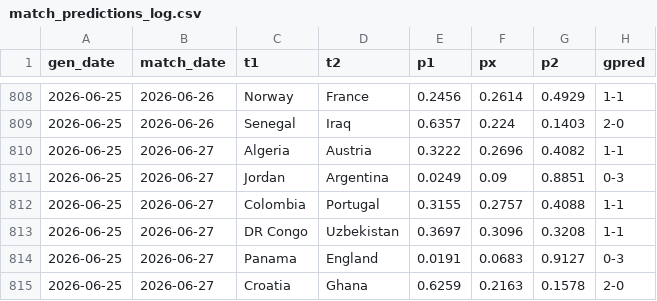
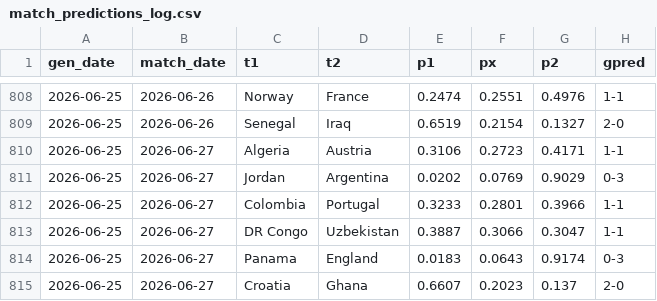
Before and after one commit to AntoniBI/Mundial-2026, a CSV file: outputs/match_predictions_log.csv, drawn as a sheet; only a part is shown, gaps mark what is left out; the diff covers the shown part only.

```diff
--- a/outputs/match_predictions_log.csv
+++ b/outputs/match_predictions_log.csv
@@ -808,8 +808,8 @@ gen_date,match_date,t1,t2,p1,px,p2,gpred
-2026-06-25,2026-06-26,Norway,France,0.2456,0.2614,0.4929,1-1
-2026-06-25,2026-06-26,Senegal,Iraq,0.6357,0.224,0.1403,2-0
-2026-06-25,2026-06-27,Algeria,Austria,0.3222,0.2696,0.4082,1-1
-2026-06-25,2026-06-27,Jordan,Argentina,0.0249,0.09,0.8851,0-3
-2026-06-25,2026-06-27,Colombia,Portugal,0.3155,0.2757,0.4088,1-1
-2026-06-25,2026-06-27,DR Congo,Uzbekistan,0.3697,0.3096,0.3208,1-1
-2026-06-25,2026-06-27,Panama,England,0.0191,0.0683,0.9127,0-3
-2026-06-25,2026-06-27,Croatia,Ghana,0.6259,0.2163,0.1578,2-0
+2026-06-25,2026-06-26,Norway,France,0.2474,0.2551,0.4976,1-1
+2026-06-25,2026-06-26,Senegal,Iraq,0.6519,0.2154,0.1327,2-0
+2026-06-25,2026-06-27,Algeria,Austria,0.3106,0.2723,0.4171,1-1
+2026-06-25,2026-06-27,Jordan,Argentina,0.0202,0.0769,0.9029,0-3
+2026-06-25,2026-06-27,Colombia,Portugal,0.3233,0.2801,0.3966,1-1
+2026-06-25,2026-06-27,DR Congo,Uzbekistan,0.3887,0.3066,0.3047,1-1
+2026-06-25,2026-06-27,Panama,England,0.0183,0.0643,0.9174,0-3
+2026-06-25,2026-06-27,Croatia,Ghana,0.6607,0.2023,0.137,2-0
```
Also changed, not shown: 30 edited cells elsewhere in this file, outputs/wc26_stage_probabilities_live_2026-06-25.csv, 2 other files.
